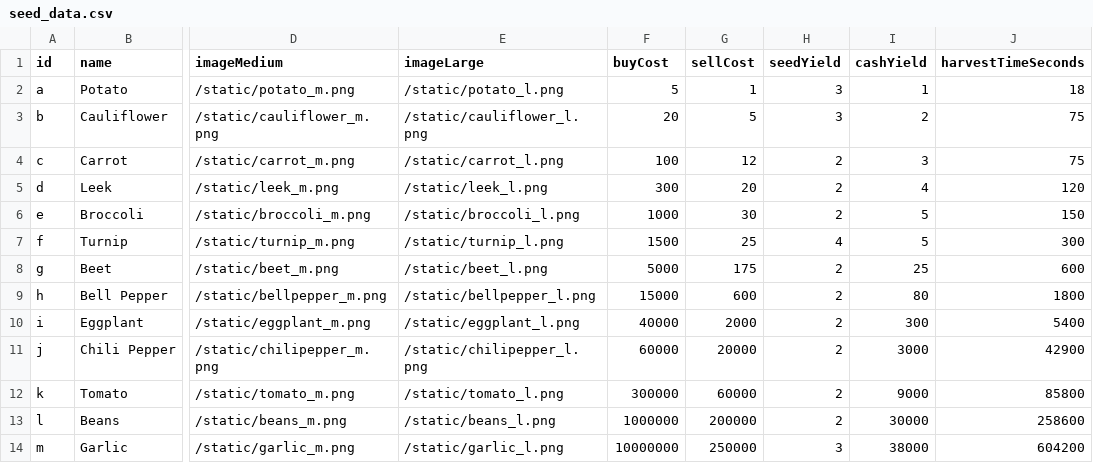
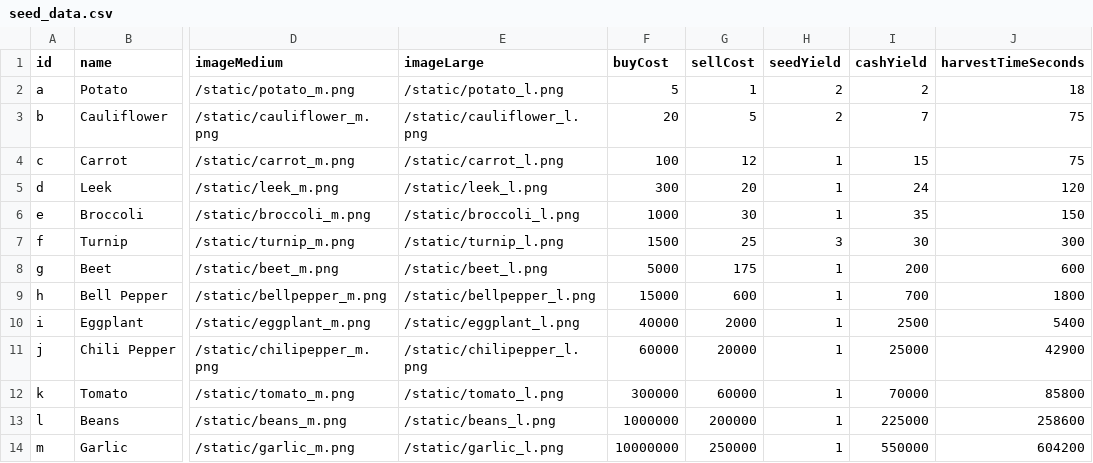
Before and after one commit to bjones3/webMinigame, a CSV file: seed_data.csv, drawn as a sheet; only a part is shown, gaps mark what is left out; the diff names each change by its address in the sheet, - before the commit and + after, or states it on an @@ line.

Commit message:
removed seed yields; added cash value to compensate (#50)

```diff
--- a/seed_data.csv
+++ b/seed_data.csv
-H2:H3 (seedYield): 3
+H2:H3 (seedYield): 2
-I2 (cashYield): 1
+I2 (cashYield): 2
-I3 (cashYield): 2
+I3 (cashYield): 7
-H4:H6 (seedYield): 2
+H4:H6 (seedYield): 1
-I4 (cashYield): 3
+I4 (cashYield): 15
-I5 (cashYield): 4
+I5 (cashYield): 24
-I6 (cashYield): 5
+I6 (cashYield): 35
-H7 (seedYield): 4
+H7 (seedYield): 3
-I7 (cashYield): 5
+I7 (cashYield): 30
-H8:H13 (seedYield): 2
+H8:H13 (seedYield): 1
-I8 (cashYield): 25
+I8 (cashYield): 200
-I9 (cashYield): 80
+I9 (cashYield): 700
-I10 (cashYield): 300
+I10 (cashYield): 2500
-I11 (cashYield): 3000
+I11 (cashYield): 25000
-I12 (cashYield): 9000
+I12 (cashYield): 70000
-I13 (cashYield): 30000
+I13 (cashYield): 225000
-H14 (seedYield): 3
+H14 (seedYield): 1
-I14 (cashYield): 38000
+I14 (cashYield): 550000
```
